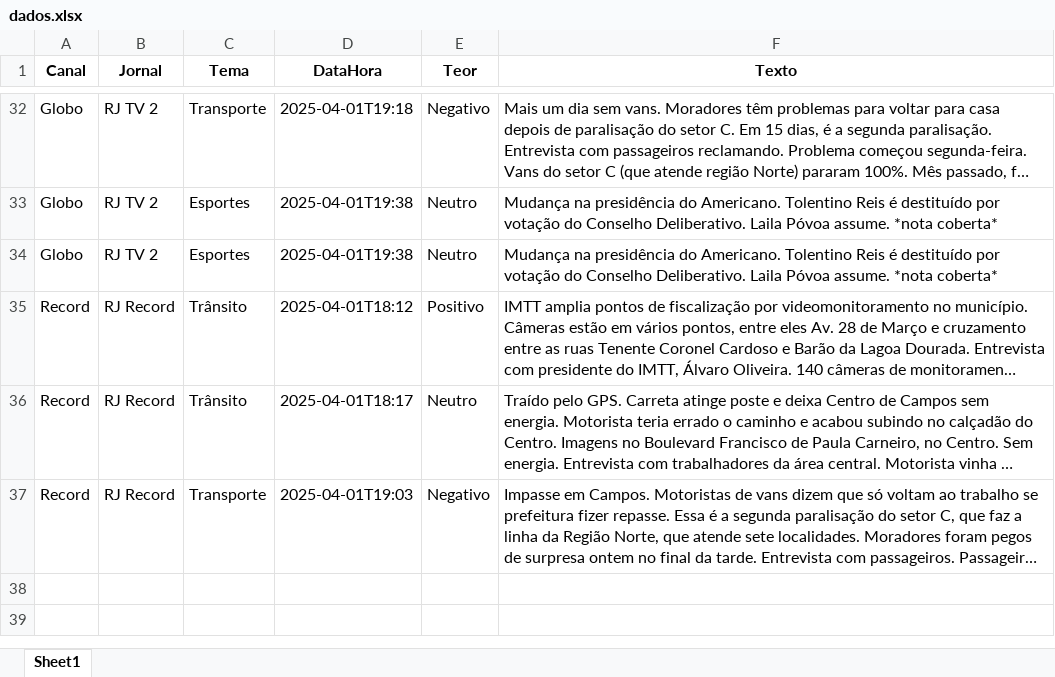
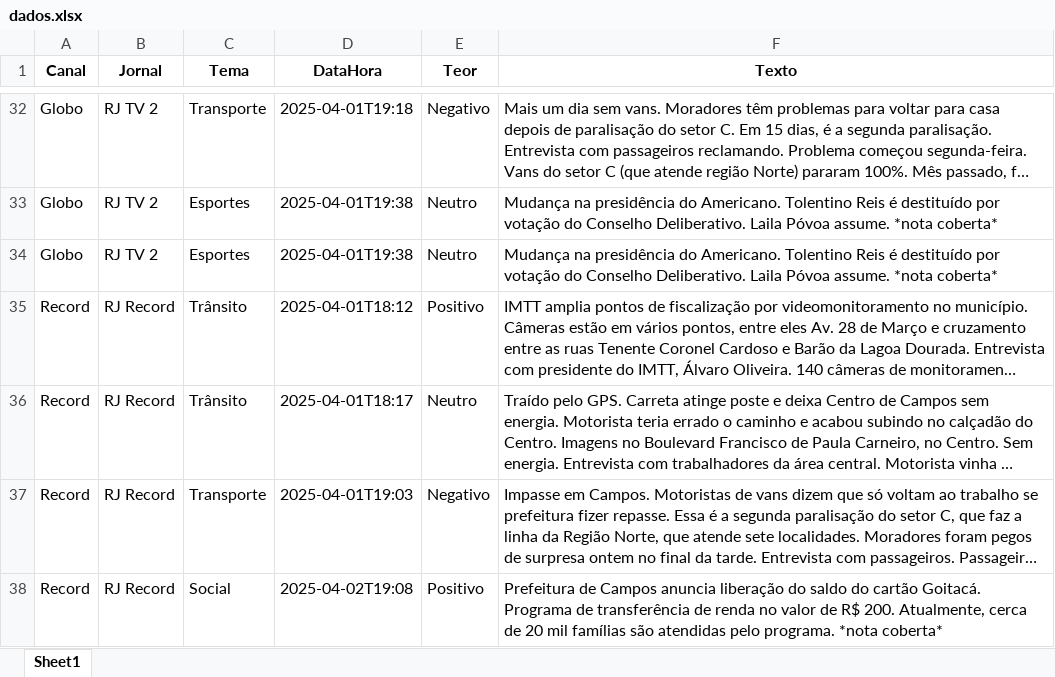
Before and after one commit to Marocosz/webdashtv, an Excel workbook: dados.xlsx, sheet Sheet1, drawn as a sheet; only a part is shown, gaps mark what is left out; long unchanged cells end in …; values as stored, in another font and other column widths than the file's, no borders; the diff names each change by its address in the sheet, - before the commit and + after, or states it on an @@ line.

Commit message:
Atualização automática do arquivo Excel

```diff
--- a/dados.xlsx (sheet Sheet1)
+++ b/dados.xlsx (sheet Sheet1)
+row 38: Record | RJ Record | Social | 2025-04-02T19:08 | Positivo | Prefeitura de Campos anuncia liberação do saldo do cartão Goitacá. Programa de transferência de renda no valor de R$ 200. Atualmente, cerca de 20 mil famílias são atendidas pelo programa. *nota coberta*
```
